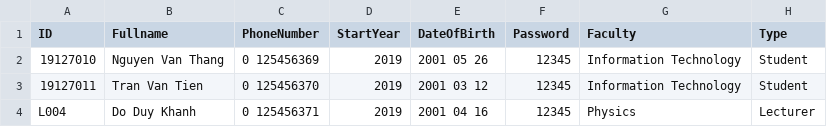
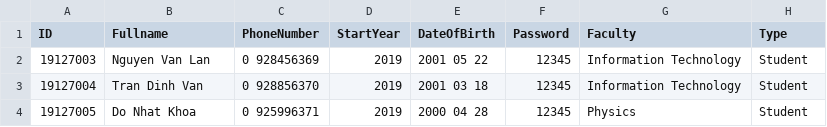
Before and after one commit to tongthanhkt/Web-App, a CSV file: New_Accounts.csv, drawn as a sheet.

```diff
--- a/New_Accounts.csv
+++ b/New_Accounts.csv
@@ -1,4 +1,4 @@
 ID,Fullname,PhoneNumber,StartYear,DateOfBirth,Password,Faculty,Type
-19127010,Nguyen Van Thang,0 125456369,2019,2001 05 26,12345,Information Technology,Student
-19127011,Tran Van Tien,0 125456370,2019,2001 03 12,12345,Information Technology,Student
-L004,Do Duy Khanh,0 125456371,2019,2001 04 16,12345,Physics,Lecturer
+19127003,Nguyen Van Lan,0 928456369,2019,2001 05 22,12345,Information Technology,Student
+19127004,Tran Dinh Van,0 928856370,2019,2001 03 18,12345,Information Technology,Student
+19127005,Do Nhat Khoa,0 925996371,2019,2000 04 28,12345,Physics,Student
```
Also changed, not shown: 38 other files.
